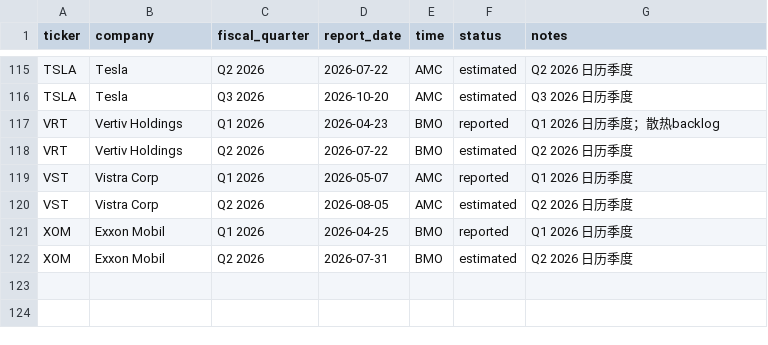
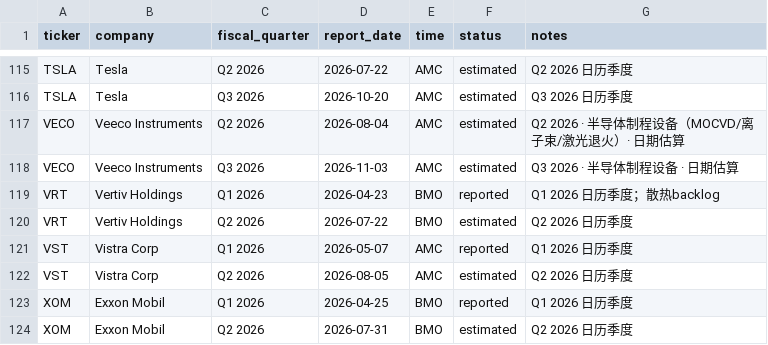
Before and after one commit to Genghua-Chen/personal-webpage, a CSV file: lazysheepcapital/data/earnings_dates.csv, drawn as a sheet; only a part is shown, gaps mark what is left out; the diff names each change by its address in the sheet, - before the commit and + after, or states it on an @@ line.

Commit message:
add veco

```diff
--- a/lazysheepcapital/data/earnings_dates.csv
+++ b/lazysheepcapital/data/earnings_dates.csv
+row 117: VECO | Veeco Instruments | Q2 2026 | 2026-08-04 | AMC | estimated | Q2 2026 · 半导体制程设备（MOCVD/离子束/激光退火）· 日期估算
+row 118: VECO | Veeco Instruments | Q3 2026 | 2026-11-03 | AMC | estimated | Q3 2026 · 半导体制程设备 · 日期估算
```
